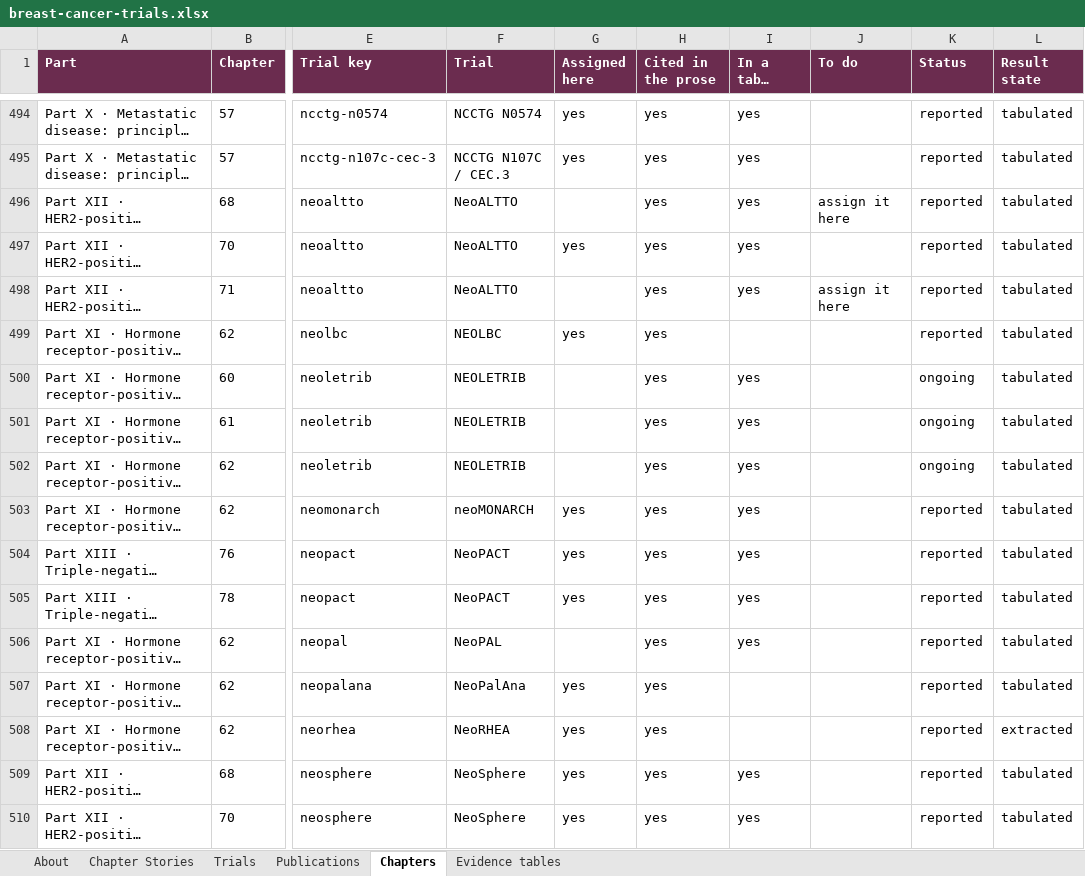
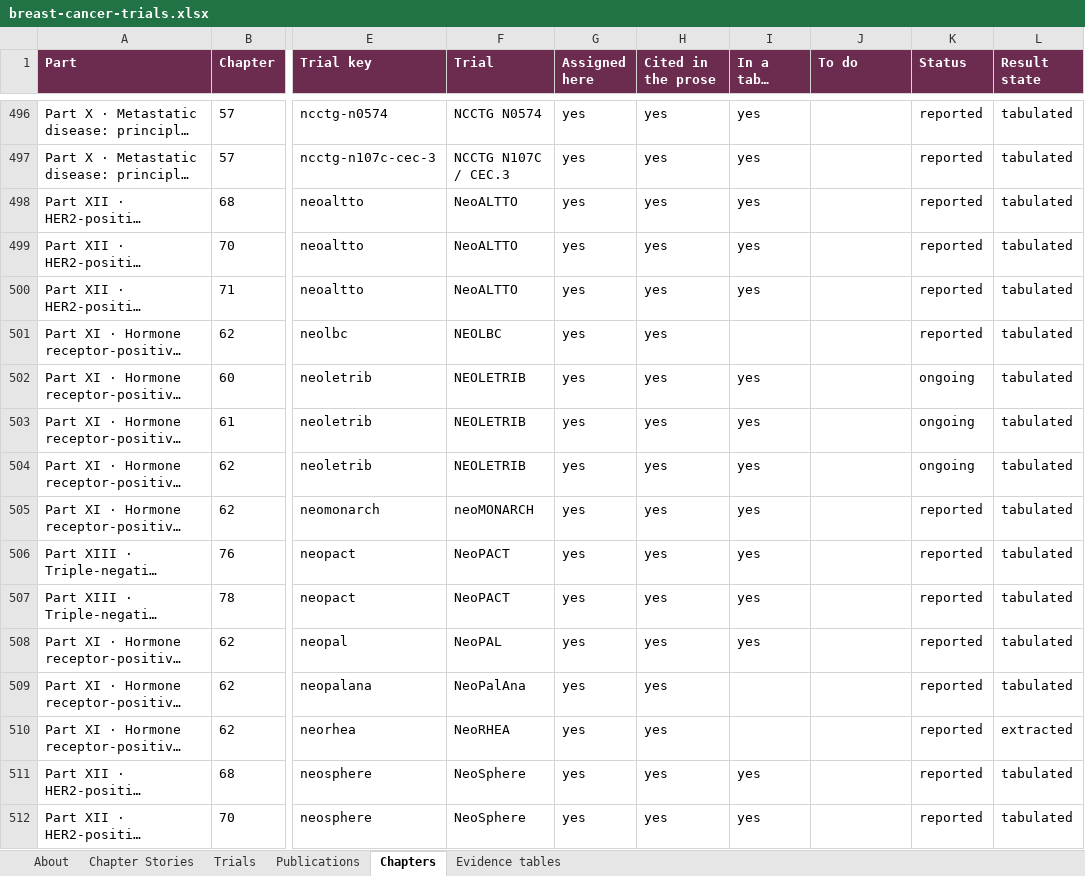
Before and after one commit to Elkhanany/library, an Excel workbook: books/breast-cancer/src/data/breast-cancer-trials.xlsx, sheet Chapters, drawn as a sheet; only a part is shown, gaps mark what is left out; long unchanged cells end in …; values as stored, in another font and other column widths than the file's, no borders; addresses are those after the commit; the diff covers the shown part only; the diff names each change by its address in the sheet, - before the commit and + after, or states it on an @@ line.

```diff
--- a/books/breast-cancer/src/data/breast-cancer-trials.xlsx (sheet Chapters)
+++ b/books/breast-cancer/src/data/breast-cancer-trials.xlsx (sheet Chapters)
-G498 (Assigned here): (empty)
+G498 (Assigned here): yes
-J498 (To do): assign it here
+J498 (To do): (empty)
-G500 (Assigned here): (empty)
+G500 (Assigned here): yes
-J500 (To do): assign it here
+J500 (To do): (empty)
-G502:G504 (Assigned here): (empty)
+G502:G504 (Assigned here): yes
-G508 (Assigned here): (empty)
+G508 (Assigned here): yes
```
Also changed, not shown: 6 added rows and 527 edited cells elsewhere in this sheet, sheet Trials, docs/breast-cancer/data/breast-cancer-trials.xlsx, 29 other files.
